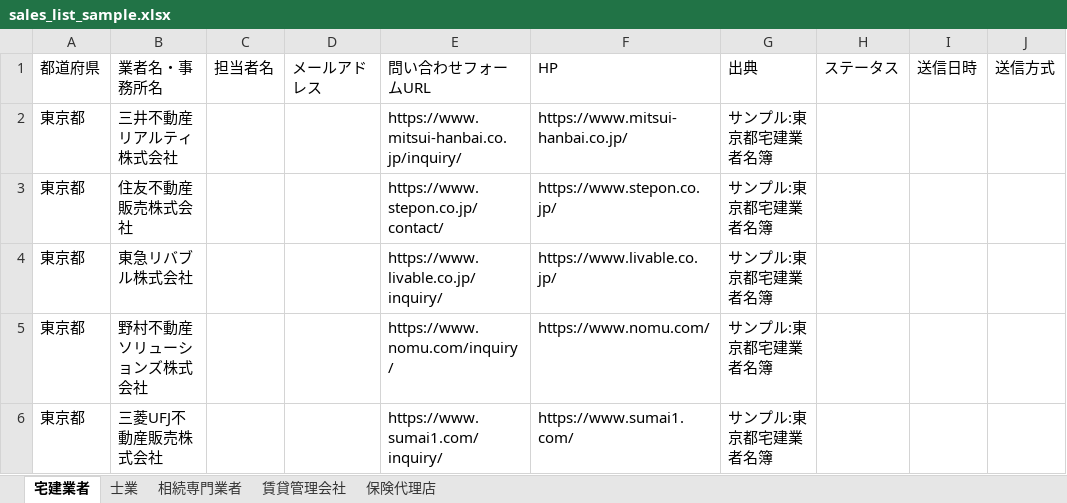
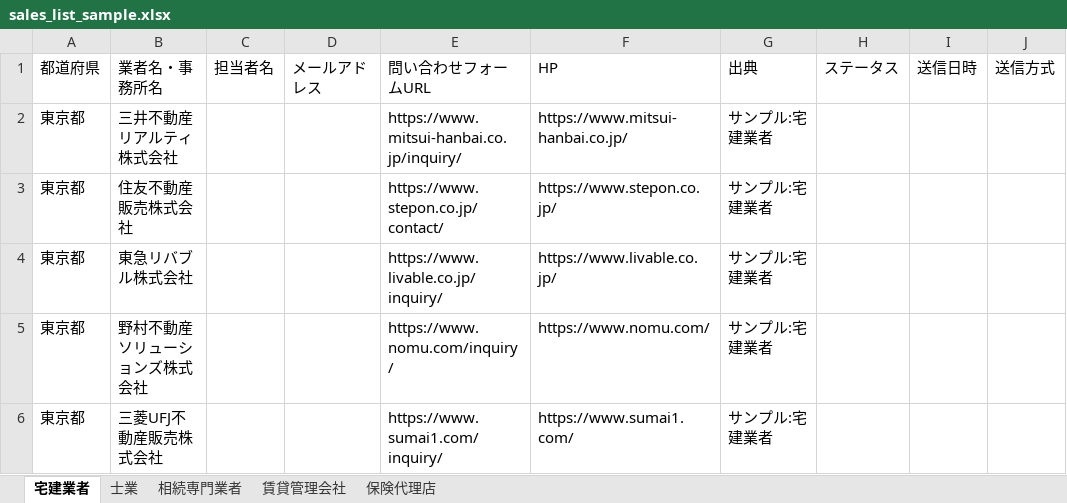
Before and after one commit to tsukasa02191330-star/tsukasa1330, an Excel workbook: data/sales_list_sample.xlsx, sheet 宅建業者, drawn as a sheet; only a part is shown; values as stored, in another font and other column widths than the file's, no borders; the diff names each change by its address in the sheet, - before the commit and + after, or states it on an @@ line.

```diff
--- a/data/sales_list_sample.xlsx (sheet 宅建業者)
+++ b/data/sales_list_sample.xlsx (sheet 宅建業者)
-G2:G6: サンプル:東京都宅建業者名簿
+G2:G6: サンプル:宅建業者
```
Also changed, not shown: sheet 士業, sheet 相続専門業者, sheet 賃貸管理会社, sheet 保険代理店, 8 other files.
